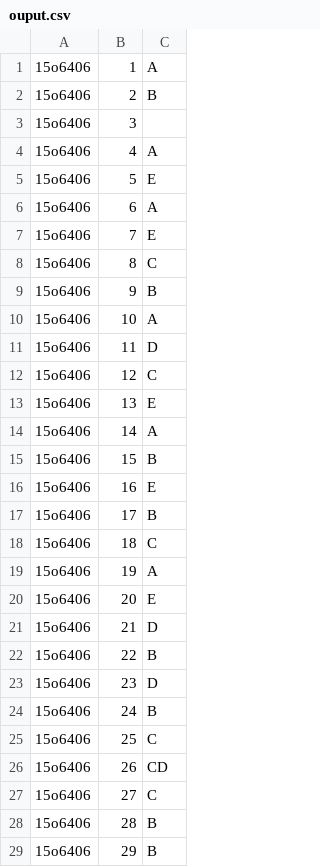
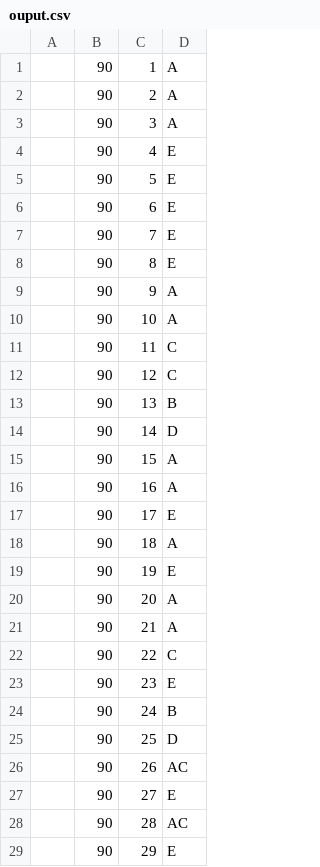
Before and after one commit to JLGouws/CompsciHonours, a CSV file: imgProc/mcqmarker/ouput.csv, drawn as a sheet; only a part is shown; removed rows and columns are numbered as before the commit, all else as after; the diff covers the shown part only; the diff names each change by its address in the sheet, - before the commit and + after, or states it on an @@ line.

```diff
--- a/imgProc/mcqmarker/ouput.csv
+++ b/imgProc/mcqmarker/ouput.csv
-column A, rows 1-29: all 15o6406
+column A, empty
+column B, rows 1-29: all 90
-D2: B
+D2: A
-D3: (empty)
+D3: A
-D4: A
+D4: E
-D6: A
+D6: E
-D8: C
+D8: E
-D9: B
+D9: A
-D11: D
+D11: C
-D13: E
+D13: B
-D14: A
+D14: D
-D15: B
+D15: A
-D16: E
+D16: A
-D17: B
+D17: E
-D18: C
+D18: A
-D19: A
+D19: E
-D20: E
+D20: A
-D21: D
+D21: A
-D22: B
+D22: C
-D23: D
+D23: E
-D25: C
+D25: D
-D26: CD
+D26: AC
-D27: C
+D27: E
-D28: B
+D28: AC
-D29: B
+D29: E
```
Also changed, not shown: 26 edited cells elsewhere in this file, 26 other files.
